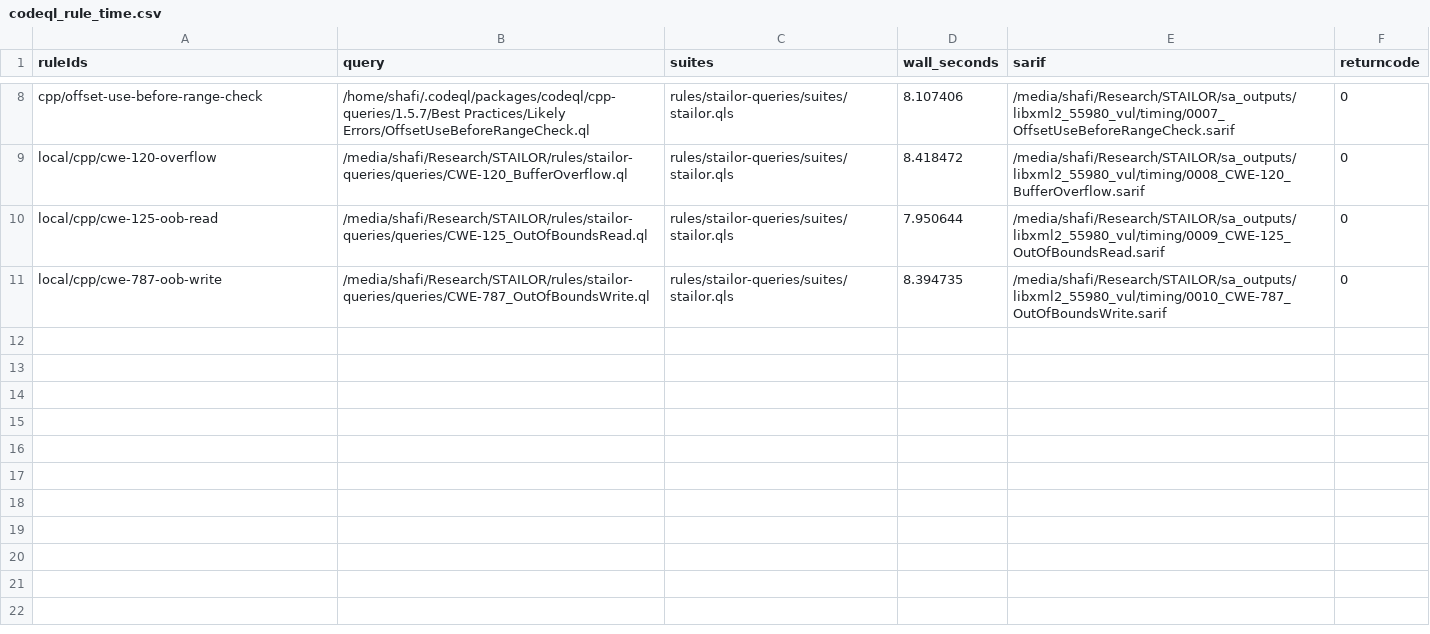
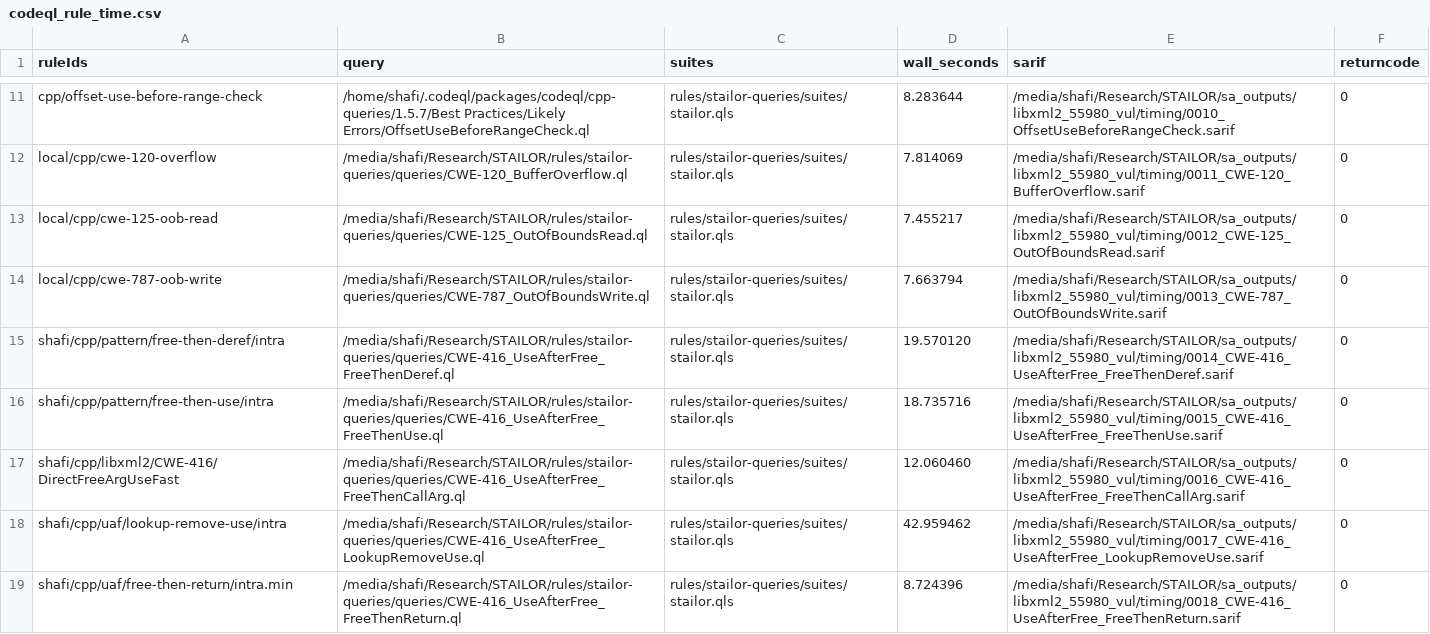
Before and after one commit to shafiuzzaman-md/STAILOR, a CSV file: sa_outputs/libxml2_55980_vul/codeql_rule_time.csv, drawn as a sheet; only a part is shown, gaps mark what is left out; addresses are those after the commit; the diff covers the shown part only; the diff names each change by its address in the sheet, - before the commit and + after, or states it on an @@ line.

```diff
--- a/sa_outputs/libxml2_55980_vul/codeql_rule_time.csv
+++ b/sa_outputs/libxml2_55980_vul/codeql_rule_time.csv
-D11 (wall_seconds): 8.107406
+D11 (wall_seconds): 8.283644
-E11 (sarif): /media/shafi/Research/STAILOR/sa_outputs/libxml2_55980_vul/timing/0007_OffsetUseBeforeRangeCheck.sarif
+E11 (sarif): /media/shafi/Research/STAILOR/sa_outputs/libxml2_55980_vul/timing/0010_OffsetUseBeforeRangeCheck.sarif
-D12 (wall_seconds): 8.418472
+D12 (wall_seconds): 7.814069
-E12 (sarif): /media/shafi/Research/STAILOR/sa_outputs/libxml2_55980_vul/timing/0008_CWE-120_BufferOverflow.sarif
+E12 (sarif): /media/shafi/Research/STAILOR/sa_outputs/libxml2_55980_vul/timing/0011_CWE-120_BufferOverflow.sarif
-D13 (wall_seconds): 7.950644
+D13 (wall_seconds): 7.455217
-E13 (sarif): /media/shafi/Research/STAILOR/sa_outputs/libxml2_55980_vul/timing/0009_CWE-125_OutOfBoundsRead.sarif
+E13 (sarif): /media/shafi/Research/STAILOR/sa_outputs/libxml2_55980_vul/timing/0012_CWE-125_OutOfBoundsRead.sarif
-D14 (wall_seconds): 8.394735
+D14 (wall_seconds): 7.663794
-E14 (sarif): /media/shafi/Research/STAILOR/sa_outputs/libxml2_55980_vul/timing/0010_CWE-787_OutOfBoundsWrite.sarif
+E14 (sarif): /media/shafi/Research/STAILOR/sa_outputs/libxml2_55980_vul/timing/0013_CWE-787_OutOfBoundsWrite.sarif
+row 15: shafi/cpp/pattern/free-then-deref/intra | /media/shafi/Research/STAILOR/rules/stailor-queries/queries/CWE-416_UseAfterFree_FreeThenDeref.ql | rules/stailor-queries/suites/stailor.qls | 19.570120 | /media/shafi/Research/STAILOR/sa_outputs/libxml2_55980_vul/timing/0014_CWE-416_UseAfterFree_FreeThenDeref.sarif | 0
+row 16: shafi/cpp/pattern/free-then-use/intra | /media/shafi/Research/STAILOR/rules/stailor-queries/queries/CWE-416_UseAfterFree_FreeThenUse.ql | rules/stailor-queries/suites/stailor.qls | 18.735716 | /media/shafi/Research/STAILOR/sa_outputs/libxml2_55980_vul/timing/0015_CWE-416_UseAfterFree_FreeThenUse.sarif | 0
+row 17: shafi/cpp/libxml2/CWE-416/DirectFreeArgUseFast | /media/shafi/Research/STAILOR/rules/stailor-queries/queries/CWE-416_UseAfterFree_FreeThenCallArg.ql | rules/stailor-queries/suites/stailor.qls | 12.060460 | /media/shafi/Research/STAILOR/sa_outputs/libxml2_55980_vul/timing/0016_CWE-416_UseAfterFree_FreeThenCallArg.sarif | 0
+row 18: shafi/cpp/uaf/lookup-remove-use/intra | /media/shafi/Research/STAILOR/rules/stailor-queries/queries/CWE-416_UseAfterFree_LookupRemoveUse.ql | rules/stailor-queries/suites/stailor.qls | 42.959462 | /media/shafi/Research/STAILOR/sa_outputs/libxml2_55980_vul/timing/0017_CWE-416_UseAfterFree_LookupRemoveUse.sarif | 0
+row 19: shafi/cpp/uaf/free-then-return/intra.min | /media/shafi/Research/STAILOR/rules/stailor-queries/queries/CWE-416_UseAfterFree_FreeThenReturn.ql | rules/stailor-queries/suites/stailor.qls | 8.724396 | /media/shafi/Research/STAILOR/sa_outputs/libxml2_55980_vul/timing/0018_CWE-416_UseAfterFree_FreeThenReturn.sarif | 0
```
Also changed, not shown: 3 added rows and 12 edited cells elsewhere in this file, sa_outputs/libxml2_62911_vul/codeql_rule_time.csv, 55 other files.
